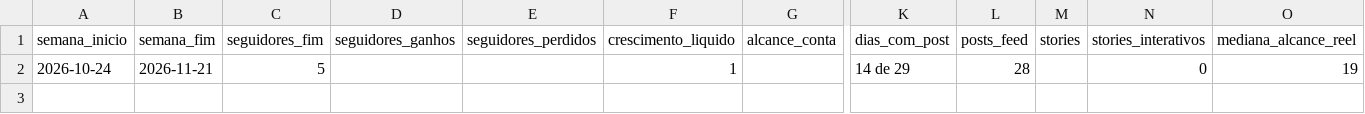
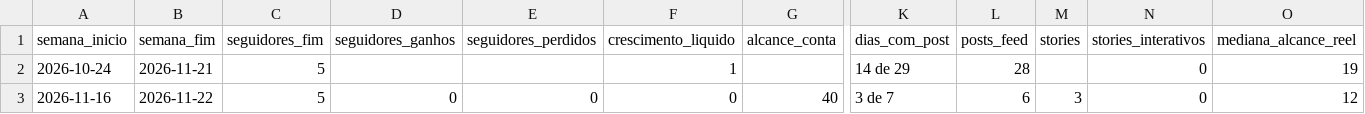
Before and after one commit to kdafonte/cadeafonte, a CSV file: painel/semanal.csv, drawn as a sheet; only a part is shown, gaps mark what is left out; rows hold the shown columns only; the diff names each change by its address in the sheet, - before the commit and + after, or states it on an @@ line.

```diff
--- a/painel/semanal.csv
+++ b/painel/semanal.csv
+row 3: 2026-11-16 | 2026-11-22 | 5 | 0 | 0 | 0 | 40 | 3 de 7 | 6 | 3 | 0 | 12
```
Also changed, not shown: 1 other file.
